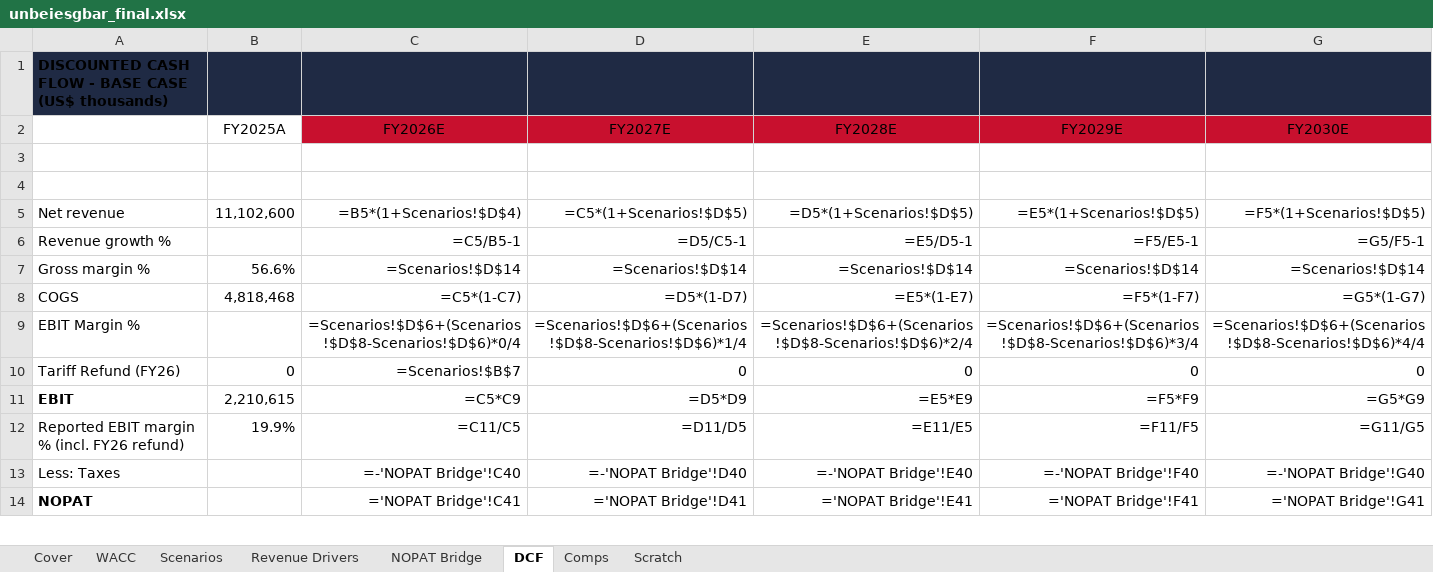
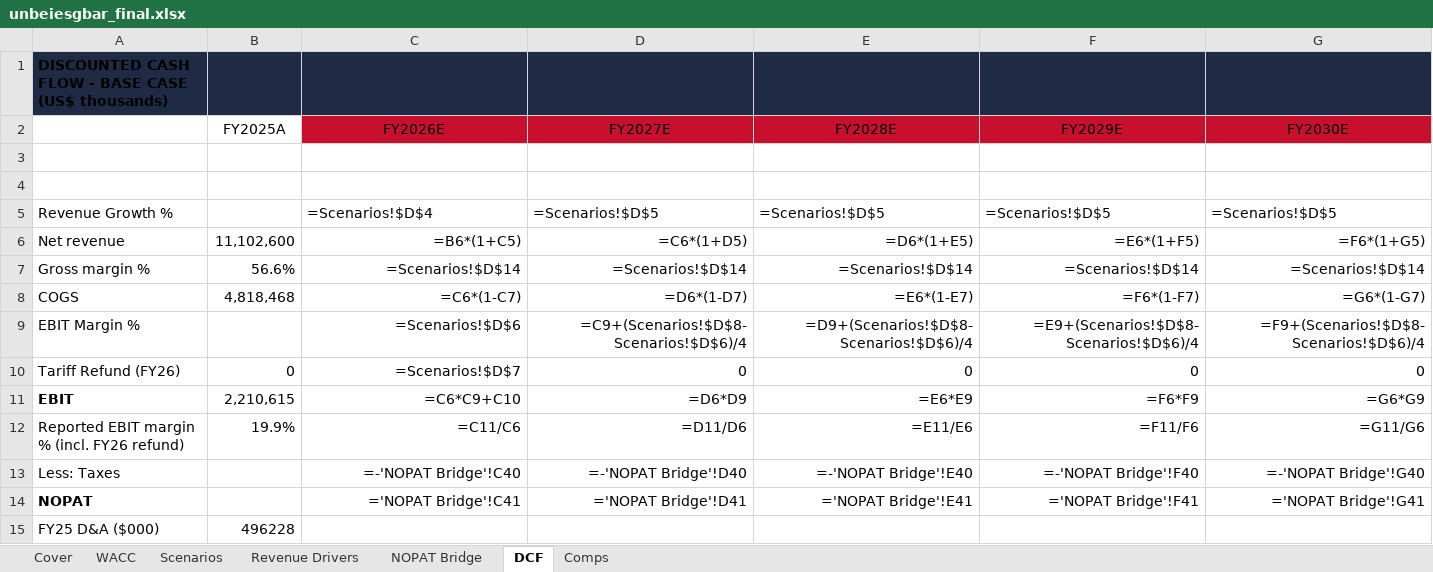
Before and after one commit to vengeanceaiUSC/RM, an Excel workbook: LULU/unbeiesgbar_final.xlsx, sheet DCF, drawn as a sheet; only a part is shown; values as stored, in another font and other column widths than the file's, no borders; formulas without a stored value are shown as written; removed rows and columns are numbered as before the commit, all else as after; the diff covers the shown part only; the diff names each change by its address in the sheet, - before the commit and + after, or states it on an @@ line.

```diff
--- a/LULU/unbeiesgbar_final.xlsx (sheet DCF)
+++ b/LULU/unbeiesgbar_final.xlsx (sheet DCF)
-sheet tab: Scratch
+row 5: Revenue Growth % |  | =Scenarios!$D$4 | =Scenarios!$D$5 | =Scenarios!$D$5 | =Scenarios!$D$5 | =Scenarios!$D$5
-C6 (FY2026E): =B5*(1+Scenarios!$D$4)
+C6 (FY2026E): =B6*(1+C5)
-D6 (FY2027E): =C5*(1+Scenarios!$D$5)
+D6 (FY2027E): =C6*(1+D5)
-E6 (FY2028E): =D5*(1+Scenarios!$D$5)
+E6 (FY2028E): =D6*(1+E5)
-F6 (FY2029E): =E5*(1+Scenarios!$D$5)
+F6 (FY2029E): =E6*(1+F5)
-G6 (FY2030E): =F5*(1+Scenarios!$D$5)
+G6 (FY2030E): =F6*(1+G5)
-row 6: Revenue growth % |  | =C5/B5-1 | =D5/C5-1 | =E5/D5-1 | =F5/E5-1 | =G5/F5-1
-C8 (FY2026E): =C5*(1-C7)
+C8 (FY2026E): =C6*(1-C7)
-D8 (FY2027E): =D5*(1-D7)
+D8 (FY2027E): =D6*(1-D7)
-E8 (FY2028E): =E5*(1-E7)
+E8 (FY2028E): =E6*(1-E7)
-F8 (FY2029E): =F5*(1-F7)
+F8 (FY2029E): =F6*(1-F7)
-G8 (FY2030E): =G5*(1-G7)
+G8 (FY2030E): =G6*(1-G7)
-C9 (FY2026E): =Scenarios!$D$6+(Scenarios!$D$8-Scenarios!$D$6)*0/4
+C9 (FY2026E): =Scenarios!$D$6
-D9 (FY2027E): =Scenarios!$D$6+(Scenarios!$D$8-Scenarios!$D$6)*1/4
+D9 (FY2027E): =C9+(Scenarios!$D$8-Scenarios!$D$6)/4
-E9 (FY2028E): =Scenarios!$D$6+(Scenarios!$D$8-Scenarios!$D$6)*2/4
+E9 (FY2028E): =D9+(Scenarios!$D$8-Scenarios!$D$6)/4
-F9 (FY2029E): =Scenarios!$D$6+(Scenarios!$D$8-Scenarios!$D$6)*3/4
+F9 (FY2029E): =E9+(Scenarios!$D$8-Scenarios!$D$6)/4
-G9 (FY2030E): =Scenarios!$D$6+(Scenarios!$D$8-Scenarios!$D$6)*4/4
+G9 (FY2030E): =F9+(Scenarios!$D$8-Scenarios!$D$6)/4
-C10 (FY2026E): =Scenarios!$B$7
+C10 (FY2026E): =Scenarios!$D$7
-C11 (FY2026E): =C5*C9
+C11 (FY2026E): =C6*C9+C10
-D11 (FY2027E): =D5*D9
+D11 (FY2027E): =D6*D9
-E11 (FY2028E): =E5*E9
+E11 (FY2028E): =E6*E9
-F11 (FY2029E): =F5*F9
+F11 (FY2029E): =F6*F9
-G11 (FY2030E): =G5*G9
+G11 (FY2030E): =G6*G9
-C12 (FY2026E): =C11/C5
+C12 (FY2026E): =C11/C6
-D12 (FY2027E): =D11/D5
+D12 (FY2027E): =D11/D6
-E12 (FY2028E): =E11/E5
+E12 (FY2028E): =E11/E6
-F12 (FY2029E): =F11/F5
+F12 (FY2029E): =F11/F6
-G12 (FY2030E): =G11/G5
+G12 (FY2030E): =G11/G6
+row 15: FY25 D&A ($000) | 496228
```
Also changed, not shown: 15 edited cells elsewhere in this sheet, sheet WACC, sheet Comps, 2 other files.
